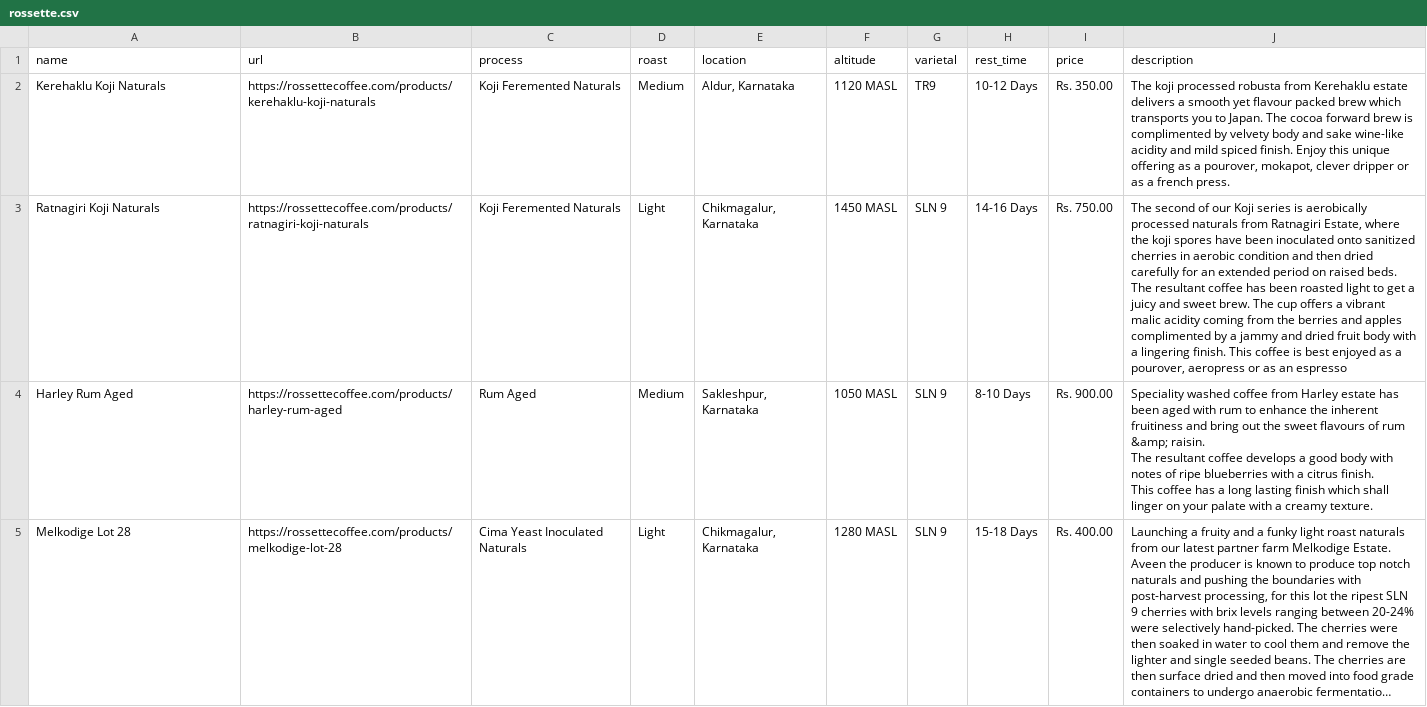
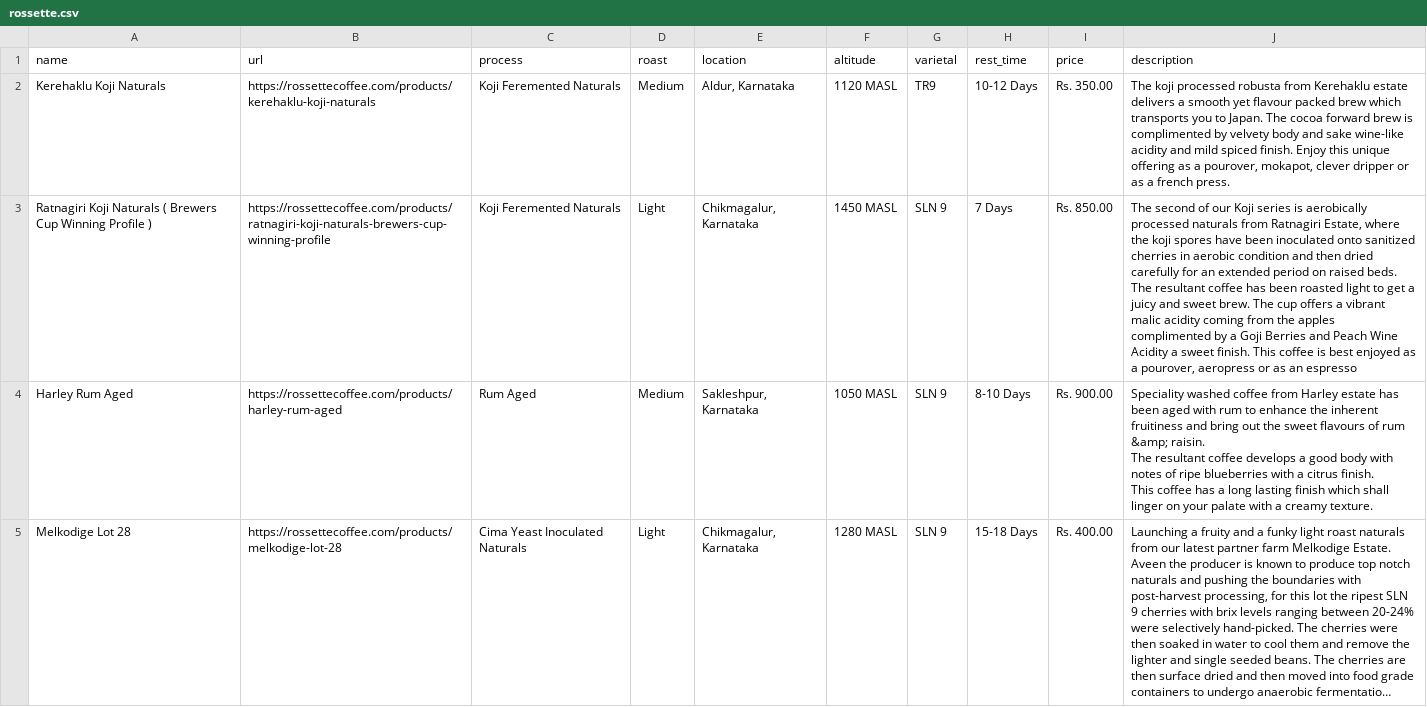
Before and after one commit to snehilk1312/coffee, a CSV file: coffee_database/scraper/rosette/rossette.csv, drawn as a sheet; only a part is shown; long unchanged cells end in …; the diff names each change by its address in the sheet, - before the commit and + after, or states it on an @@ line.

Commit message:
addded half light scraper

```diff
--- a/coffee_database/scraper/rosette/rossette.csv
+++ b/coffee_database/scraper/rosette/rossette.csv
-A3 (name): Ratnagiri Koji Naturals
+A3 (name): Ratnagiri Koji Naturals ( Brewers Cup Winning Profile )
-B3 (url): https://rossettecoffee.com/products/ratnagiri-koji-naturals
+B3 (url): https://rossettecoffee.com/products/ratnagiri-koji-naturals-brewers-cup-winning-profile
-H3 (rest_time): 14-16 Days
+H3 (rest_time): 7 Days
-I3 (price): Rs. 750.00
+I3 (price): Rs. 850.00
-J3 (description): …from the berries and apples complimented by a jammy and dried fruit body with a lingering finish. This…
+J3 (description): …from the apples complimented by a Goji Berries and Peach Wine Acidity a sweet finish. This…
```
Also changed, not shown: 7 other files.
